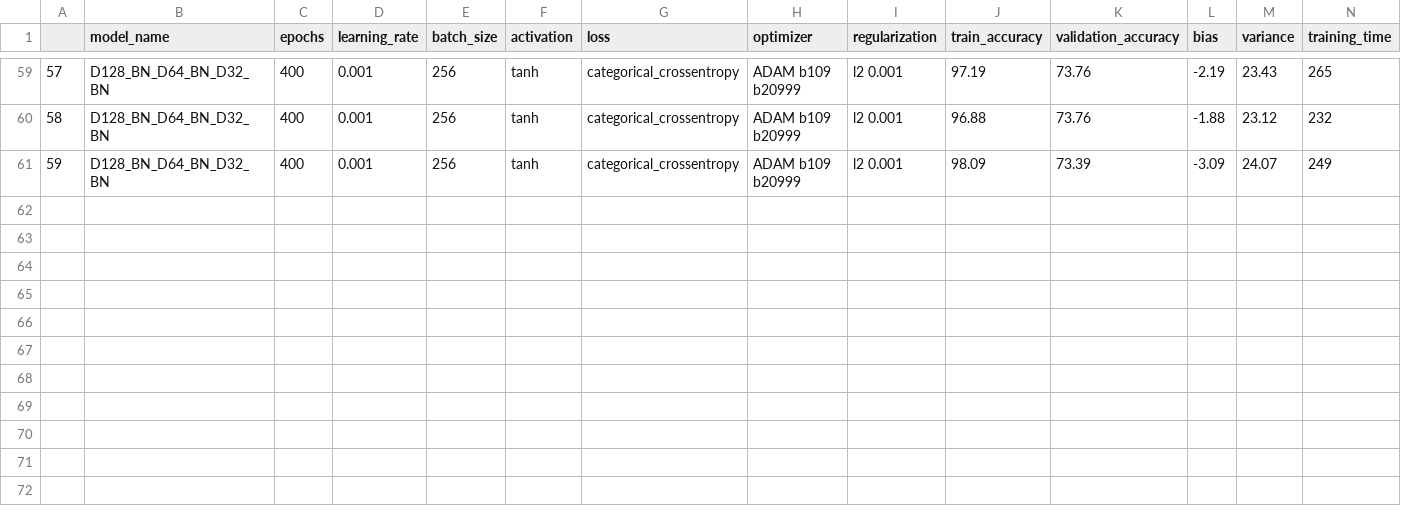
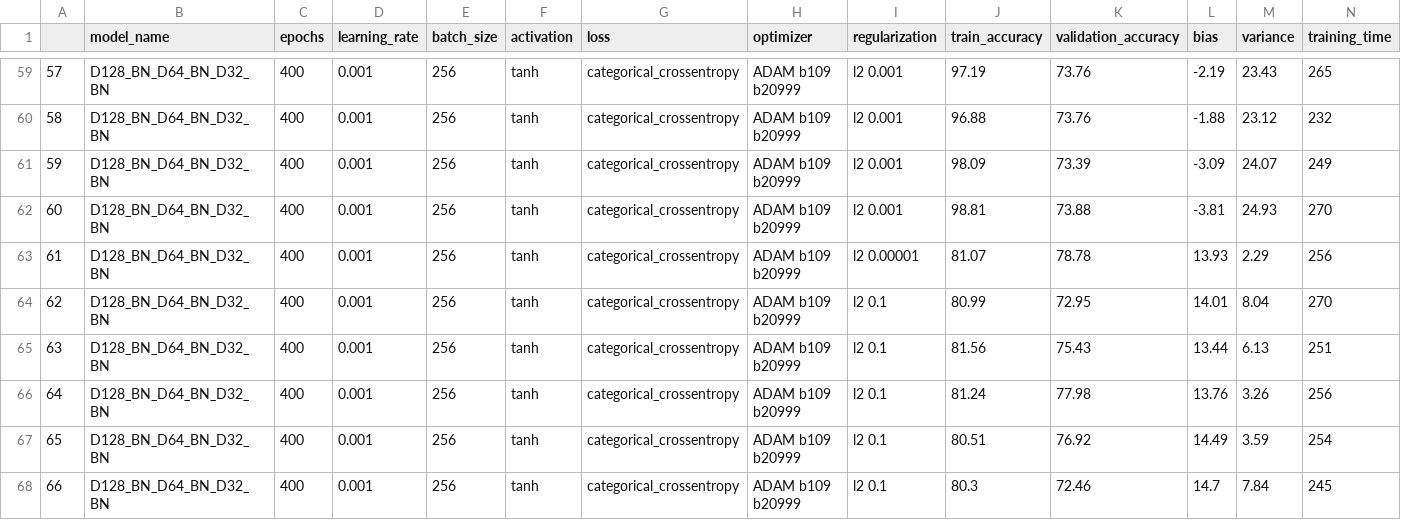
Before and after one commit to Dacarpe03/FIFAPlayersClassification, a CSV file: Results/models_performance.csv, drawn as a sheet; only a part is shown, gaps mark what is left out.

```diff
--- a/Results/models_performance.csv
+++ b/Results/models_performance.csv
@@ -61 +61,8 @@
 59,D128_BN_D64_BN_D32_BN,400,0.001,256,tanh,categorical_crossentropy,ADAM b109 b20999,l2 0.001,98.09,73.39,-3.09,24.07,249
+60,D128_BN_D64_BN_D32_BN,400,0.001,256,tanh,categorical_crossentropy,ADAM b109 b20999,l2 0.001,98.81,73.88,-3.81,24.93,270
+61,D128_BN_D64_BN_D32_BN,400,0.001,256,tanh,categorical_crossentropy,ADAM b109 b20999,l2 0.00001,81.07,78.78,13.93,2.29,256
+62,D128_BN_D64_BN_D32_BN,400,0.001,256,tanh,categorical_crossentropy,ADAM b109 b20999,l2 0.1,80.99,72.95,14.01,8.04,270
+63,D128_BN_D64_BN_D32_BN,400,0.001,256,tanh,categorical_crossentropy,ADAM b109 b20999,l2 0.1,81.56,75.43,13.44,6.13,251
+64,D128_BN_D64_BN_D32_BN,400,0.001,256,tanh,categorical_crossentropy,ADAM b109 b20999,l2 0.1,81.24,77.98,13.76,3.26,256
+65,D128_BN_D64_BN_D32_BN,400,0.001,256,tanh,categorical_crossentropy,ADAM b109 b20999,l2 0.1,80.51,76.92,14.49,3.59,254
+66,D128_BN_D64_BN_D32_BN,400,0.001,256,tanh,categorical_crossentropy,ADAM b109 b20999,l2 0.1,80.3,72.46,14.7,7.84,245
```
Also changed, not shown: 6 other files.
